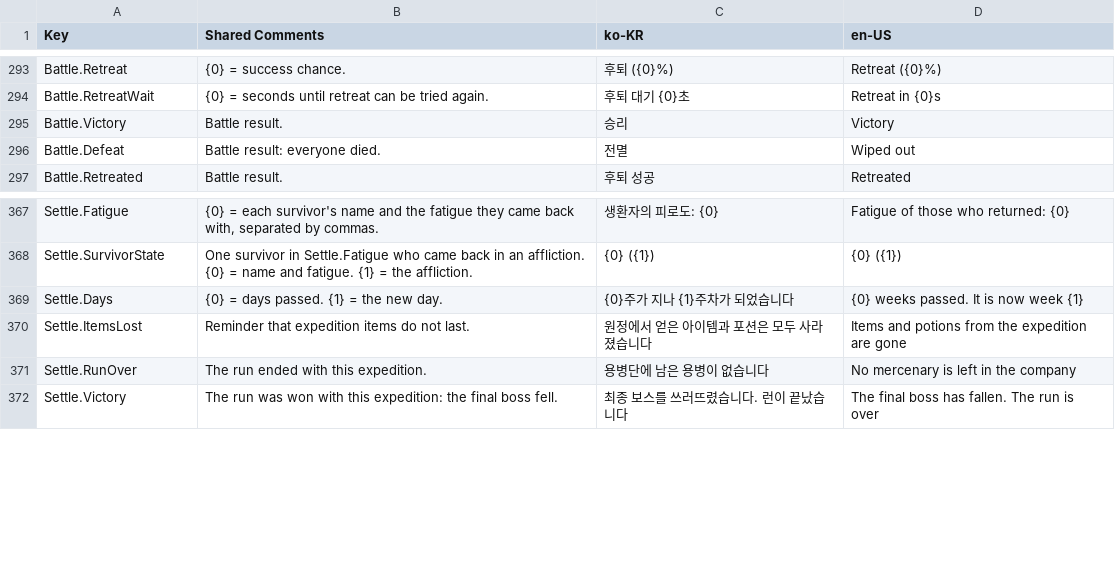
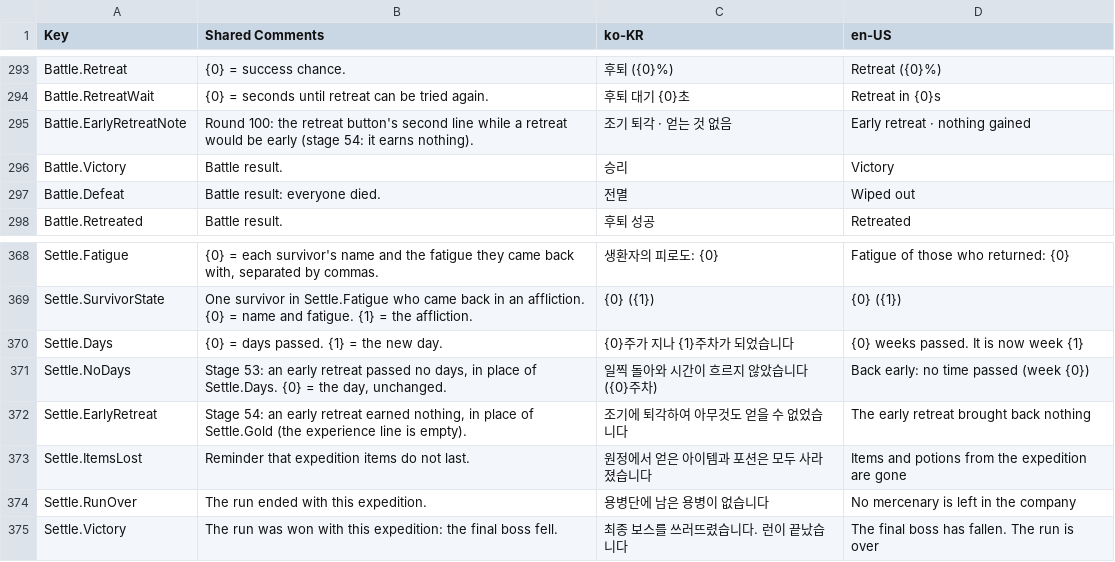
Before and after one commit to merustudy/F1, a CSV file: Assets/@Localization/Source/UI_StaticText.csv, drawn as a sheet; only a part is shown, gaps mark what is left out; the diff names each change by its address in the sheet, - before the commit and + after, or states it on an @@ line.

```diff
--- a/Assets/@Localization/Source/UI_StaticText.csv
+++ b/Assets/@Localization/Source/UI_StaticText.csv
+row 295: Battle.EarlyRetreatNote | Round 100: the retreat button's second line while a retreat would be early (stage 54: it earns nothing). | 조기 퇴각 · 얻는 것 없음 | Early retreat · nothing gained
+row 371: Settle.NoDays | Stage 53: an early retreat passed no days, in place of Settle.Days. {0} = the day, unchanged. | 일찍 돌아와 시간이 흐르지 않았습니다 ({0}주차) | Back early: no time passed (week {0})
+row 372: Settle.EarlyRetreat | Stage 54: an early retreat earned nothing, in place of Settle.Gold (the experience line is empty). | 조기에 퇴각하여 아무것도 얻을 수 없었습니다 | The early retreat brought back nothing
```
Also changed, not shown: Assets/@Data/Source/BalanceData.csv, Assets/@Data/Source/DungeonData.csv, 26 other files.
